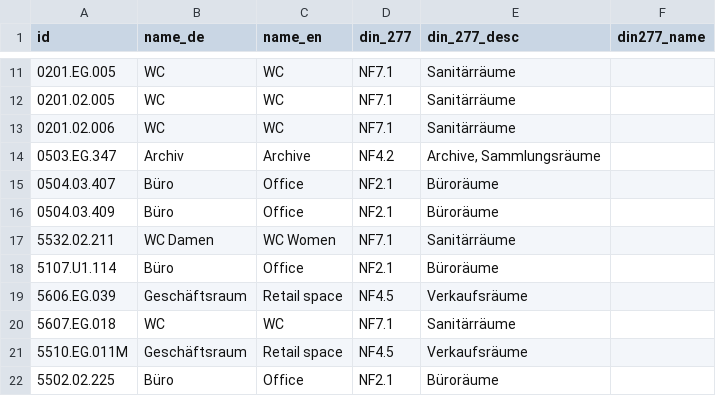
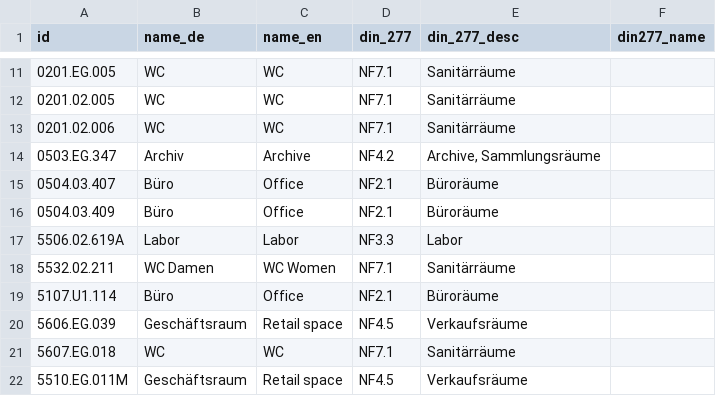
Before and after one commit to TUM-Dev/NavigaTUM, a CSV file: data/sources/usages.csv, drawn as a sheet; only a part is shown, gaps mark what is left out; the shorter side is filled out with more unchanged rows; the diff names each change by its address in the sheet, - before the commit and + after, or states it on an @@ line.

```diff
--- a/data/sources/usages.csv
+++ b/data/sources/usages.csv
+row 17: 5506.02.619A | Labor | Labor | NF3.3 | Labor
```
Also changed, not shown: data/sources/coordinates.csv, data/sources/names.csv.
